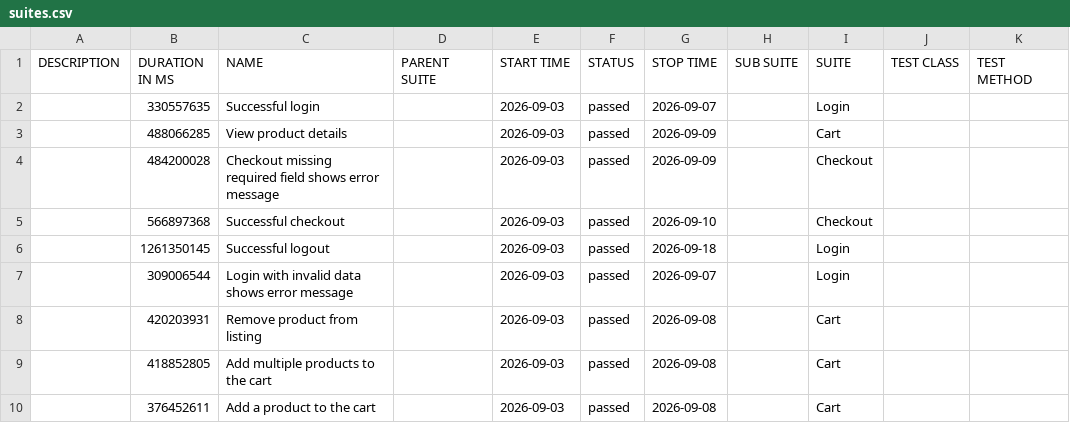
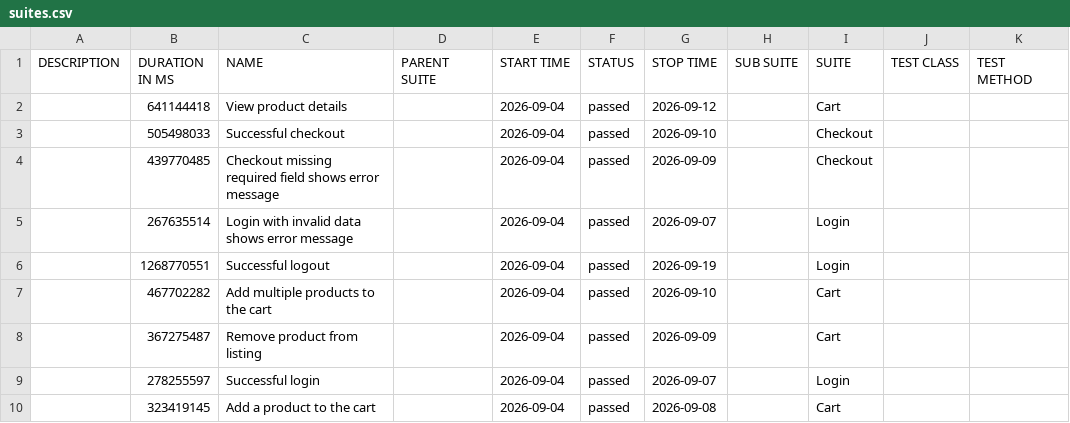
Before and after one commit to JaderTS/test-automation-desafio-outsera, a CSV file: e2e-tests/data/suites.csv, drawn as a sheet.

```diff
--- a/e2e-tests/data/suites.csv
+++ b/e2e-tests/data/suites.csv
@@ -1,10 +1,10 @@
 "DESCRIPTION","DURATION IN MS","NAME","PARENT SUITE","START TIME","STATUS","STOP TIME","SUB SUITE","SUITE","TEST CLASS","TEST METHOD"
-"","330557635","Successful login","","2026-09-03","passed","2026-09-07","","Login","",""
-"","488066285","View product details","","2026-09-03","passed","2026-09-09","","Cart","",""
-"","484200028","Checkout missing required field shows error message","","2026-09-03","passed","2026-09-09","","Checkout","",""
-"","566897368","Successful checkout","","2026-09-03","passed","2026-09-10","","Checkout","",""
-"","1261350145","Successful logout","","2026-09-03","passed","2026-09-18","","Login","",""
-"","309006544","Login with invalid data shows error message","","2026-09-03","passed","2026-09-07","","Login","",""
-"","420203931","Remove product from listing","","2026-09-03","passed","2026-09-08","","Cart","",""
-"","418852805","Add multiple products to the cart","","2026-09-03","passed","2026-09-08","","Cart","",""
-"","376452611","Add a product to the cart","","2026-09-03","passed","2026-09-08","","Cart","",""
+"","641144418","View product details","","2026-09-04","passed","2026-09-12","","Cart","",""
+"","505498033","Successful checkout","","2026-09-04","passed","2026-09-10","","Checkout","",""
+"","439770485","Checkout missing required field shows error message","","2026-09-04","passed","2026-09-09","","Checkout","",""
+"","267635514","Login with invalid data shows error message","","2026-09-04","passed","2026-09-07","","Login","",""
+"","1268770551","Successful logout","","2026-09-04","passed","2026-09-19","","Login","",""
+"","467702282","Add multiple products to the cart","","2026-09-04","passed","2026-09-10","","Cart","",""
+"","367275487","Remove product from listing","","2026-09-04","passed","2026-09-09","","Cart","",""
+"","278255597","Successful login","","2026-09-04","passed","2026-09-07","","Login","",""
+"","323419145","Add a product to the cart","","2026-09-04","passed","2026-09-08","","Cart","",""
```
Also changed, not shown: 45 other files.
